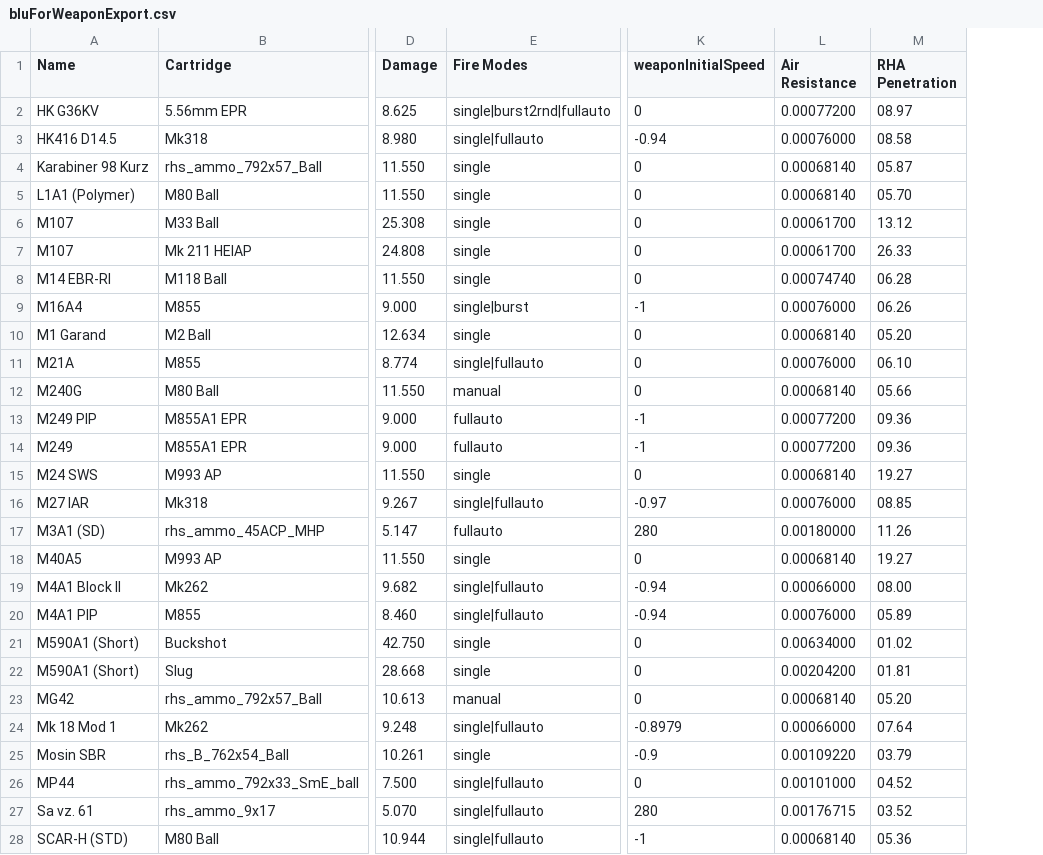
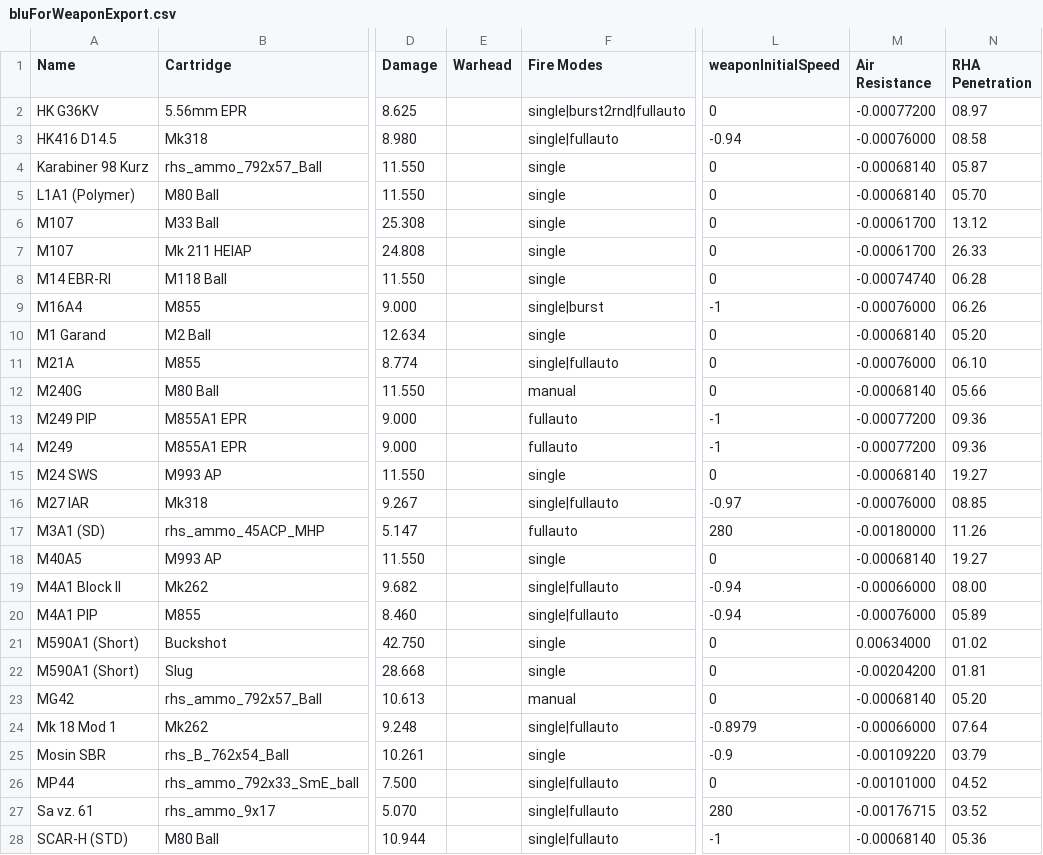
Before and after one commit to lukegotjellyfish/Arma-Class-Exporter, a CSV file: Exports/#CSV_Exports/RHS/bluForWeaponExport.csv, drawn as a sheet; only a part is shown, gaps mark what is left out; addresses are those after the commit; the diff covers the shown part only; the diff names each change by its address in the sheet, - before the commit and + after, or states it on an @@ line.

```diff
--- a/Exports/#CSV_Exports/RHS/bluForWeaponExport.csv
+++ b/Exports/#CSV_Exports/RHS/bluForWeaponExport.csv
+column E (Warhead), empty
-M2 (Air Resistance): 0.00077200
+M2 (Air Resistance): -0.00077200
-M3 (Air Resistance): 0.00076000
+M3 (Air Resistance): -0.00076000
-M4:M5 (Air Resistance): 0.00068140
+M4:M5 (Air Resistance): -0.00068140
-M6:M7 (Air Resistance): 0.00061700
+M6:M7 (Air Resistance): -0.00061700
-M8 (Air Resistance): 0.00074740
+M8 (Air Resistance): -0.00074740
-M9 (Air Resistance): 0.00076000
+M9 (Air Resistance): -0.00076000
-M10 (Air Resistance): 0.00068140
+M10 (Air Resistance): -0.00068140
-M11 (Air Resistance): 0.00076000
+M11 (Air Resistance): -0.00076000
-M12 (Air Resistance): 0.00068140
+M12 (Air Resistance): -0.00068140
-M13:M14 (Air Resistance): 0.00077200
+M13:M14 (Air Resistance): -0.00077200
-M15 (Air Resistance): 0.00068140
+M15 (Air Resistance): -0.00068140
-M16 (Air Resistance): 0.00076000
+M16 (Air Resistance): -0.00076000
-M17 (Air Resistance): 0.00180000
+M17 (Air Resistance): -0.00180000
-M18 (Air Resistance): 0.00068140
+M18 (Air Resistance): -0.00068140
-M19 (Air Resistance): 0.00066000
+M19 (Air Resistance): -0.00066000
-M20 (Air Resistance): 0.00076000
+M20 (Air Resistance): -0.00076000
-M22 (Air Resistance): 0.00204200
+M22 (Air Resistance): -0.00204200
-M23 (Air Resistance): 0.00068140
+M23 (Air Resistance): -0.00068140
-M24 (Air Resistance): 0.00066000
+M24 (Air Resistance): -0.00066000
-M25 (Air Resistance): 0.00109220
+M25 (Air Resistance): -0.00109220
-M26 (Air Resistance): 0.00101000
+M26 (Air Resistance): -0.00101000
-M27 (Air Resistance): 0.00176715
+M27 (Air Resistance): -0.00176715
-M28 (Air Resistance): 0.00068140
+M28 (Air Resistance): -0.00068140
```
Also changed, not shown: 7 edited cells elsewhere in this file, Exports/#CSV_Exports/RHS/allVehicleWeaponExport.csv, Exports/#CSV_Exports/RHS/allWeaponExport.csv, 10 other files.
